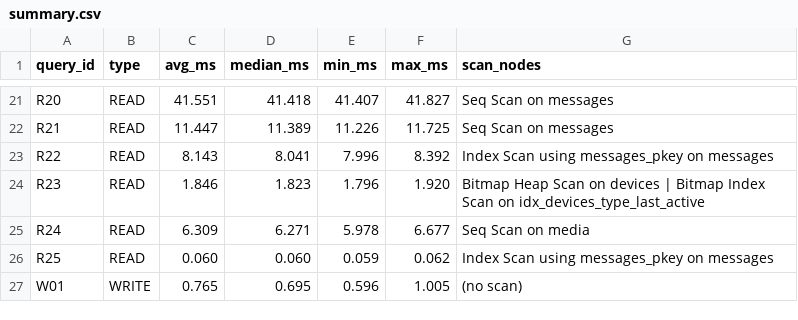
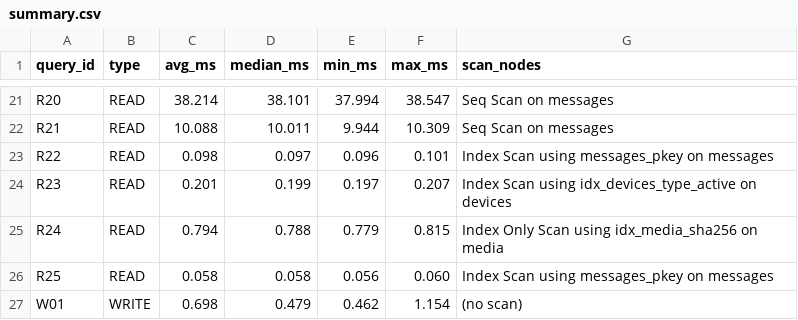
Before and after one commit to dhanaya-khaspuri/DE_Project_2026, a CSV file: benchmarks/results/optimized/summary.csv, drawn as a sheet; only a part is shown, gaps mark what is left out; the diff covers the shown part only; the diff names each change by its address in the sheet, - before the commit and + after, or states it on an @@ line.

```diff
--- a/benchmarks/results/optimized/summary.csv
+++ b/benchmarks/results/optimized/summary.csv
-C21 (avg_ms): 41.551
+C21 (avg_ms): 38.214
-D21 (median_ms): 41.418
+D21 (median_ms): 38.101
-E21 (min_ms): 41.407
+E21 (min_ms): 37.994
-F21 (max_ms): 41.827
+F21 (max_ms): 38.547
-C22 (avg_ms): 11.447
+C22 (avg_ms): 10.088
-D22 (median_ms): 11.389
+D22 (median_ms): 10.011
-E22 (min_ms): 11.226
+E22 (min_ms): 9.944
-F22 (max_ms): 11.725
+F22 (max_ms): 10.309
-C23 (avg_ms): 8.143
+C23 (avg_ms): 0.098
-D23 (median_ms): 8.041
+D23 (median_ms): 0.097
-E23 (min_ms): 7.996
+E23 (min_ms): 0.096
-F23 (max_ms): 8.392
+F23 (max_ms): 0.101
-C24 (avg_ms): 1.846
+C24 (avg_ms): 0.201
-D24 (median_ms): 1.823
+D24 (median_ms): 0.199
-E24 (min_ms): 1.796
+E24 (min_ms): 0.197
-F24 (max_ms): 1.920
+F24 (max_ms): 0.207
-G24 (scan_nodes): Bitmap Heap Scan on devices | Bitmap Index Scan on idx_devices_type_last_active
+G24 (scan_nodes): Index Scan using idx_devices_type_active on devices
-C25 (avg_ms): 6.309
+C25 (avg_ms): 0.794
-D25 (median_ms): 6.271
+D25 (median_ms): 0.788
-E25 (min_ms): 5.978
+E25 (min_ms): 0.779
-F25 (max_ms): 6.677
+F25 (max_ms): 0.815
-G25 (scan_nodes): Seq Scan on media
+G25 (scan_nodes): Index Only Scan using idx_media_sha256 on media
-C26 (avg_ms): 0.060
+C26 (avg_ms): 0.058
-D26 (median_ms): 0.060
+D26 (median_ms): 0.058
-E26 (min_ms): 0.059
+E26 (min_ms): 0.056
-F26 (max_ms): 0.062
+F26 (max_ms): 0.060
-C27 (avg_ms): 0.765
+C27 (avg_ms): 0.698
-D27 (median_ms): 0.695
+D27 (median_ms): 0.479
-E27 (min_ms): 0.596
+E27 (min_ms): 0.462
-F27 (max_ms): 1.005
+F27 (max_ms): 1.154
```
Also changed, not shown: 107 edited cells elsewhere in this file.
